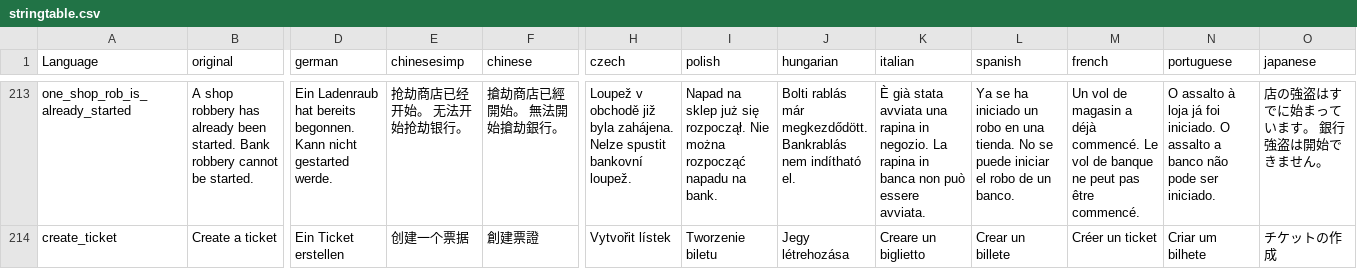
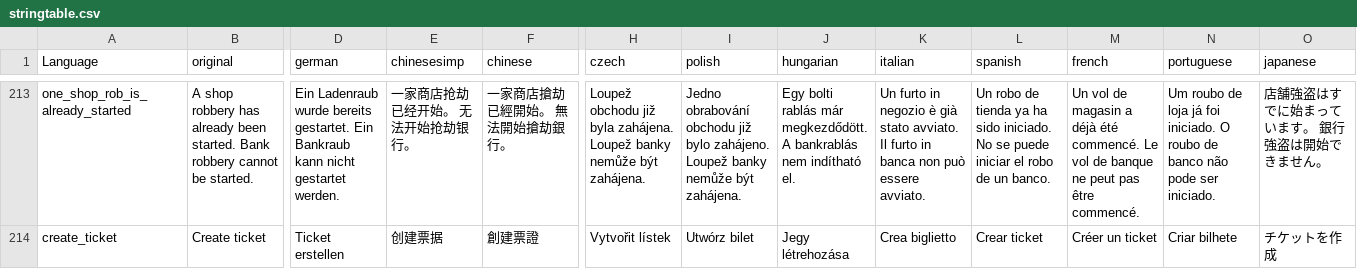
Before and after one commit to ihr-it-projekt/DayZLife, a CSV file: DayZLifeClient/stringtable.csv, drawn as a sheet; only a part is shown, gaps mark what is left out; the diff covers the shown part only; the diff names each change by its address in the sheet, - before the commit and + after, or states it on an @@ line.

```diff
--- a/DayZLifeClient/stringtable.csv
+++ b/DayZLifeClient/stringtable.csv
-D213 (german): Ein Ladenraub hat bereits begonnen. Kann nicht gestarted werde.
+D213 (german): Ein Ladenraub wurde bereits gestartet. Ein Bankraub kann nicht gestartet werden.
-E213 (chinesesimp): 抢劫商店已经开始。 无法开始抢劫银行。
+E213 (chinesesimp): 一家商店抢劫已经开始。 无法开始抢劫银行。
-F213 (chinese): 搶劫商店已經開始。 無法開始搶劫銀行。
+F213 (chinese): 一家商店搶劫已經開始。 無法開始搶劫銀行。
-H213 (czech): Loupež v obchodě již byla zahájena. Nelze spustit bankovní loupež.
+H213 (czech): Loupež obchodu již byla zahájena. Loupež banky nemůže být zahájena.
-I213 (polish): Napad na sklep już się rozpoczął. Nie można rozpocząć napadu na bank.
+I213 (polish): Jedno obrabování obchodu již bylo zahájeno. Loupež banky nemůže být zahájena.
-J213 (hungarian): Bolti rablás már megkezdődött. Bankrablás nem indítható…
+J213 (hungarian): Egy bolti rablás már megkezdődött. A bankrablás nem indítható…
-K213 (italian): È già stata avviata una rapina in negozio. La rapina in banca non può essere avviata.
+K213 (italian): Un furto in negozio è già stato avviato. Il furto in banca non può essere avviato.
-L213 (spanish): Ya se ha iniciado un robo en una tienda. No se…
+L213 (spanish): Un robo de tienda ya ha sido iniciado. No se…
-M213 (french): …a déjà commencé. Le…
+M213 (french): …a déjà été commencé. Le…
-N213 (portuguese): O assalto à loja já foi iniciado. O assalto a banco não…
+N213 (portuguese): Um roubo de loja já foi iniciado. O roubo de banco não…
-O213 (japanese): 店の強盗はすでに始まっています。 銀行強盗は開始できません。
+O213 (japanese): 店舗強盗はすでに始まっています。 銀行強盗は開始できません。
-B214 (original): Create a ticket
+B214 (original): Create ticket
-D214 (german): Ein Ticket erstellen
+D214 (german): Ticket erstellen
-E214 (chinesesimp): 创建一个票据
+E214 (chinesesimp): 创建票据
-I214 (polish): Tworzenie biletu
+I214 (polish): Utwórz bilet
-K214 (italian): Creare un biglietto
+K214 (italian): Crea biglietto
-L214 (spanish): Crear un billete
+L214 (spanish): Crear ticket
-N214 (portuguese): Criar um bilhete
+N214 (portuguese): Criar bilhete
-O214 (japanese): チケットの作成
+O214 (japanese): チケットを作成
```
Also changed, not shown: 1 added row, 1 removed row and 98 edited cells elsewhere in this file.
